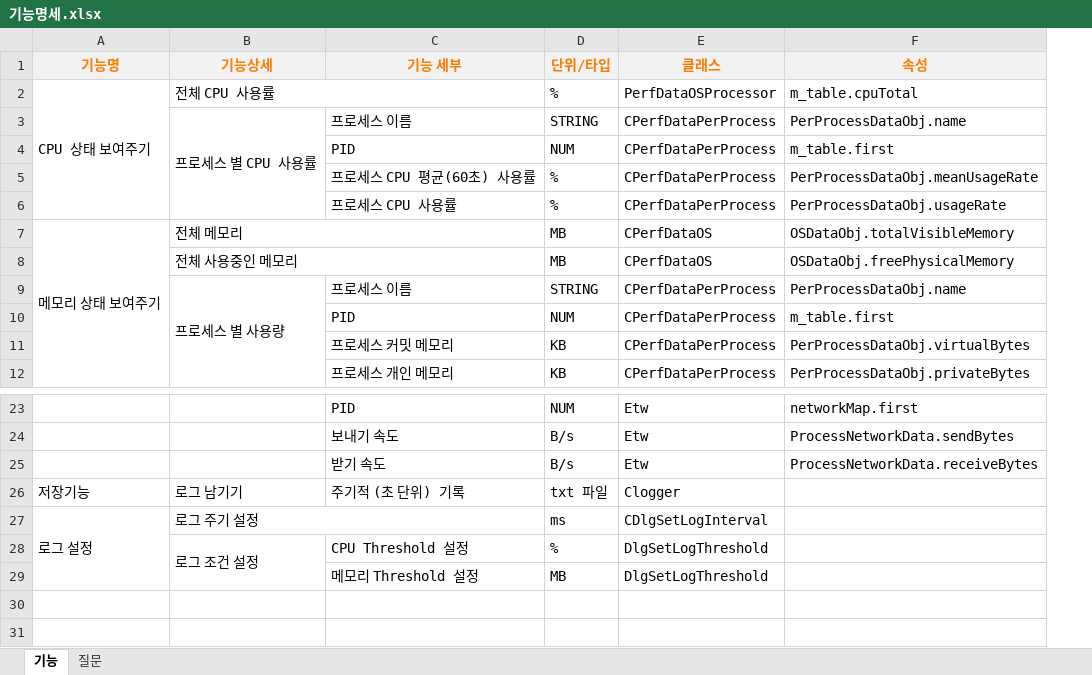
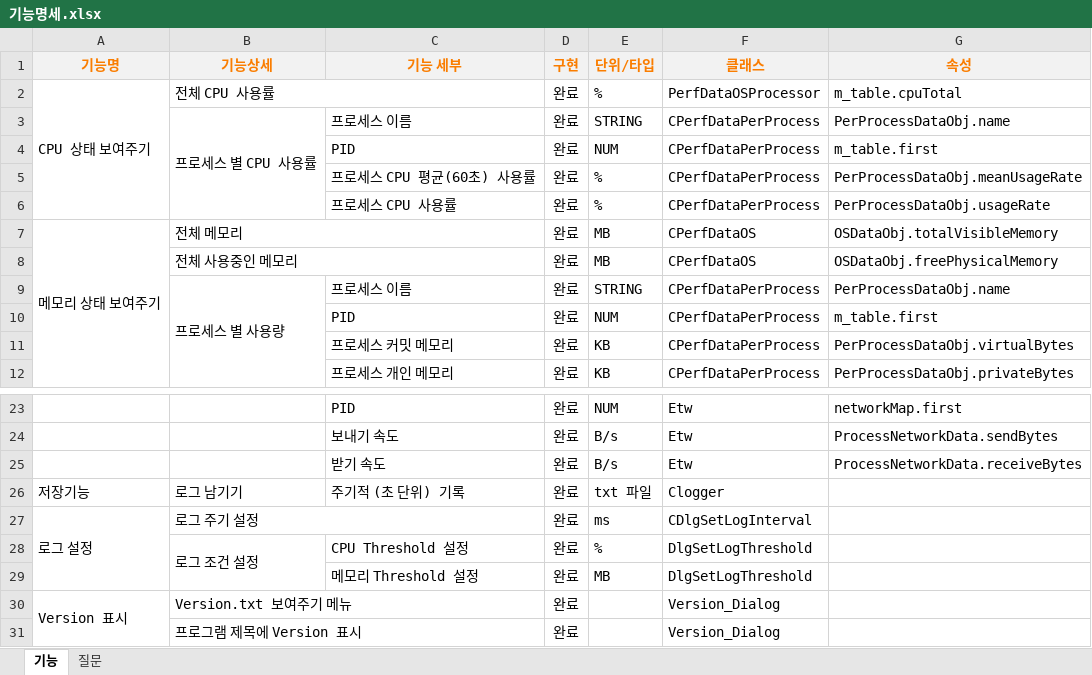
Before and after one commit to jidungg/ResourceMonitor, an Excel workbook: 기능명세.xlsx, sheet 기능, drawn as a sheet; only a part is shown, gaps mark what is left out; values as stored, in another font and other column widths than the file's, no borders; the diff names each change by its address in the sheet, - before the commit and + after, or states it on an @@ line.

Commit message:
ResourceMonitor v5.0.0 updated. Version_Dialog added, Set Log Path added.

```diff
--- a/기능명세.xlsx (sheet 기능)
+++ b/기능명세.xlsx (sheet 기능)
+column D (구현), rows 2-12: all 완료; rows 23-29: all 완료
+row 30: Version 표시 | Version.txt 보여주기 메뉴 |  | 완료 |  | Version_Dialog
+row 31:  | 프로그램 제목에 Version 표시 |  | 완료 |  | Version_Dialog
```
Also changed, not shown: 18 other files.
